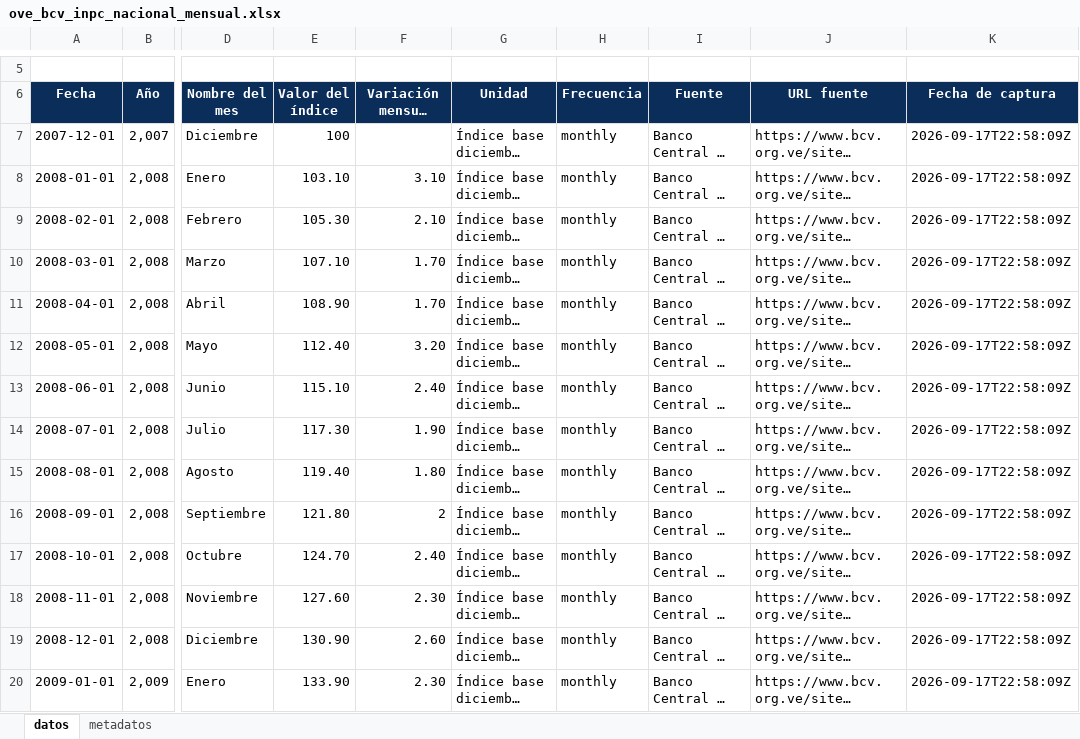
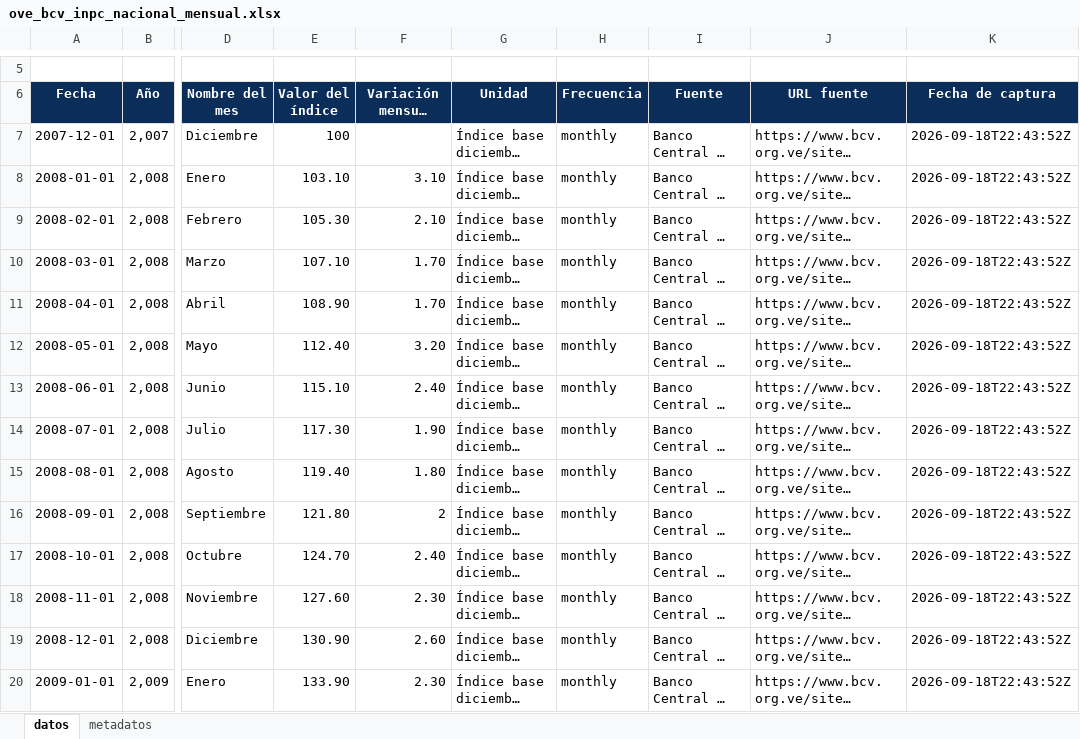
Before and after one commit to CarlosMarzol/OVE-web-github, an Excel workbook: assets/data/bcv/excel/ove_bcv_inpc_nacional_mensual.xlsx, sheet datos, drawn as a sheet; only a part is shown, gaps mark what is left out; long unchanged cells end in …; values as stored, in another font and other column widths than the file's, no borders; charts and pictures not drawn; the diff covers the shown part only; the diff names each change by its address in the sheet, - before the commit and + after, or states it on an @@ line.

```diff
--- a/assets/data/bcv/excel/ove_bcv_inpc_nacional_mensual.xlsx (sheet datos)
+++ b/assets/data/bcv/excel/ove_bcv_inpc_nacional_mensual.xlsx (sheet datos)
-K7:K20 (Fecha de captura): 2026-09-17T22:58:09Z
+K7:K20 (Fecha de captura): 2026-09-18T22:43:52Z
```
Also changed, not shown: 211 edited cells elsewhere in this sheet, sheet metadatos, assets/data/bcv/excel/ove_bcv_tipo_cambio_referencia_smc.xlsx, assets/data/bcv/excel/ove_bcv_tipo_cambio_usd.xlsx, 39 other files.
